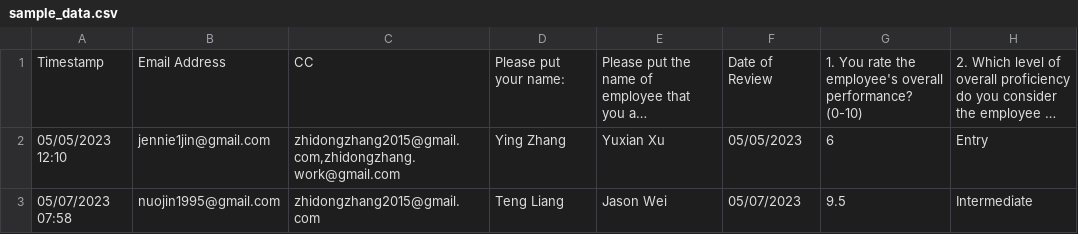
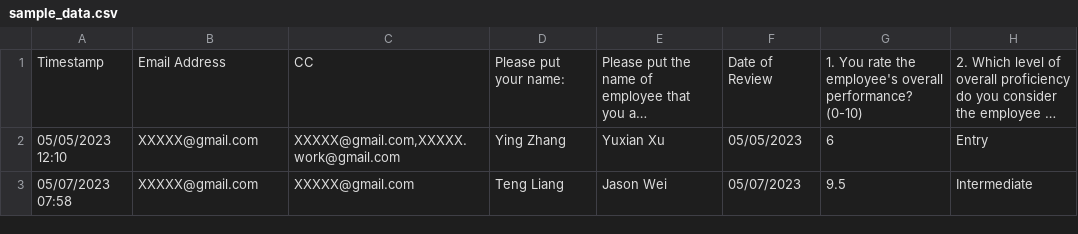
Before and after one commit to DavidMouse1118/PerfReviewEmailSender, a CSV file: sample_data.csv, drawn as a sheet; only a part is shown; long unchanged cells end in …; the diff names each change by its address in the sheet, - before the commit and + after, or states it on an @@ line.

```diff
--- a/sample_data.csv
+++ b/sample_data.csv
-B2: jennie1jin@gmail.com
+B2: XXXXX@gmail.com
-C2: zhidongzhang2015@gmail.com,zhidongzhang.work@gmail.com
+C2: XXXXX@gmail.com,XXXXX.work@gmail.com
-B3: nuojin1995@gmail.com
+B3: XXXXX@gmail.com
-C3: zhidongzhang2015@gmail.com
+C3: XXXXX@gmail.com
```
Also changed, not shown: 3 other files.
